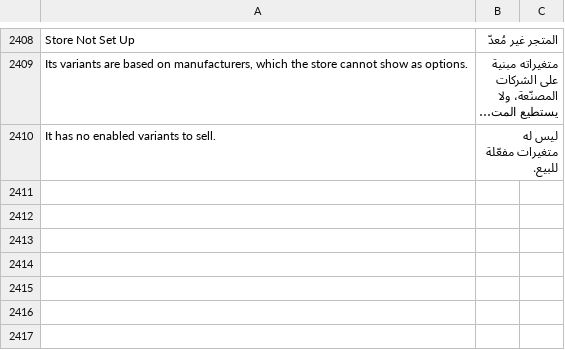
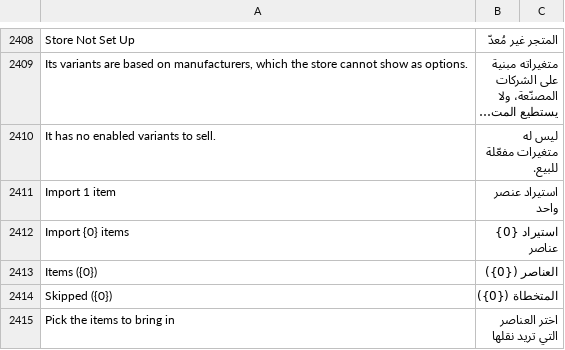
Before and after one commit to bwhtech/commera, a CSV file: commera/translations/ar.csv, drawn as a sheet; only a part is shown, gaps mark what is left out; long unchanged cells end in …; the diff covers the shown part only; the diff names each change by its address in the sheet, - before the commit and + after, or states it on an @@ line.

Commit message:
feat(import): import erpnext items from the dashboard

```diff
--- a/commera/translations/ar.csv
+++ b/commera/translations/ar.csv
+row 2411: Import 1 item | استيراد عنصر واحد
+row 2412: Import {0} items | استيراد {0} عناصر
+row 2413: Items ({0}) | العناصر ({0})
+row 2414: Skipped ({0}) | المتخطاة ({0})
+row 2415: Pick the items to bring in | اختر العناصر التي تريد نقلها
```
Also changed, not shown: 43 added rows elsewhere in this file, 13 other files.
